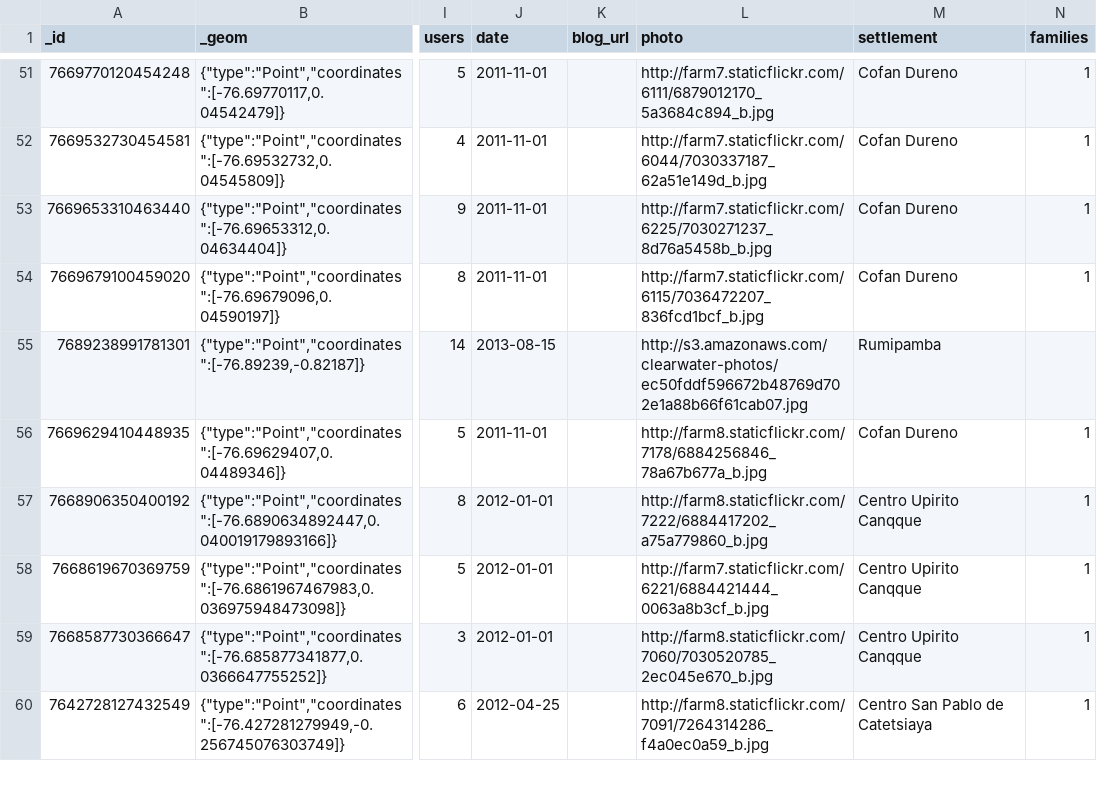
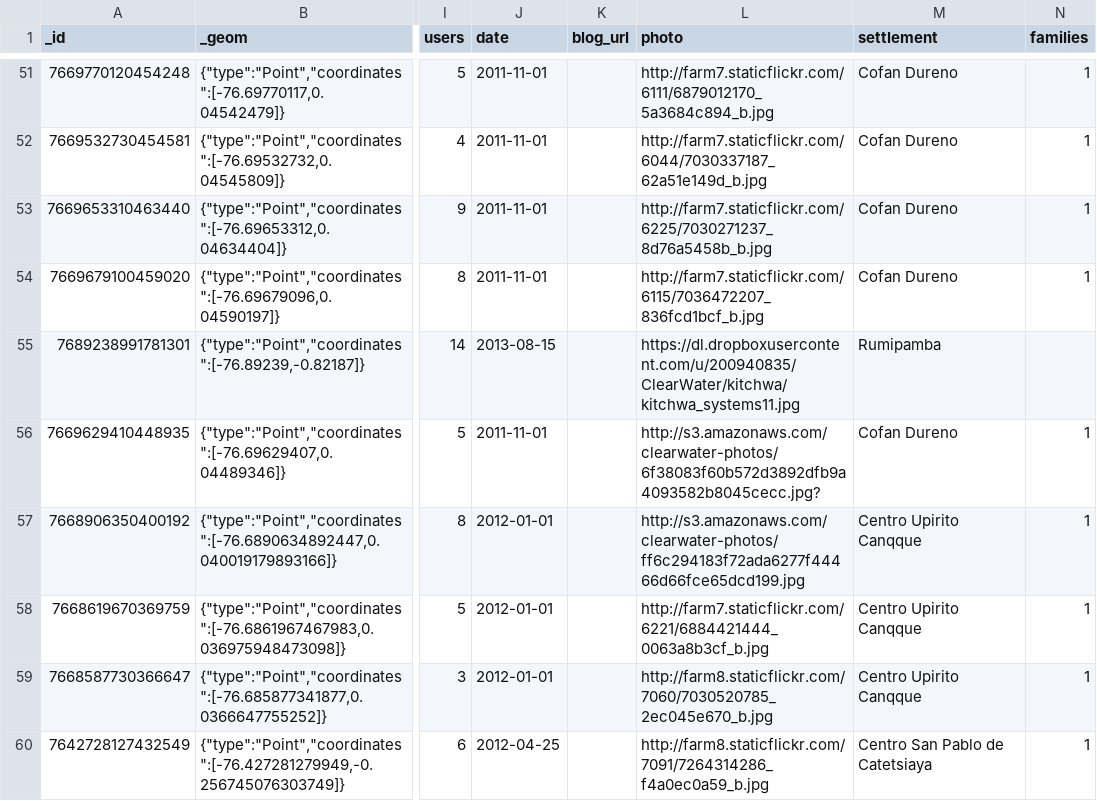
Before and after one commit to digidem/clearwater-map, a CSV file: data/Installations.csv, drawn as a sheet; only a part is shown, gaps mark what is left out; the diff names each change by its address in the sheet, - before the commit and + after, or states it on an @@ line.

Commit message:
Update to data/Installations.csv at: 15:59:13 GMT-0800 (PST)

```diff
--- a/data/Installations.csv
+++ b/data/Installations.csv
-L55 (photo): http://s3.amazonaws.com/clearwater-photos/ec50fddf596672b48769d702e1a88b66f61cab07.jpg
+L55 (photo): https://dl.dropboxusercontent.com/u/200940835/ClearWater/kitchwa/kitchwa_systems11.jpg
-L56 (photo): http://farm8.staticflickr.com/7178/6884256846_78a67b677a_b.jpg
+L56 (photo): http://s3.amazonaws.com/clearwater-photos/6f38083f60b572d3892dfb9a4093582b8045cecc.jpg?
-L57 (photo): http://farm8.staticflickr.com/7222/6884417202_a75a779860_b.jpg
+L57 (photo): http://s3.amazonaws.com/clearwater-photos/ff6c294183f72ada6277f44466d66fce65dcd199.jpg
```
